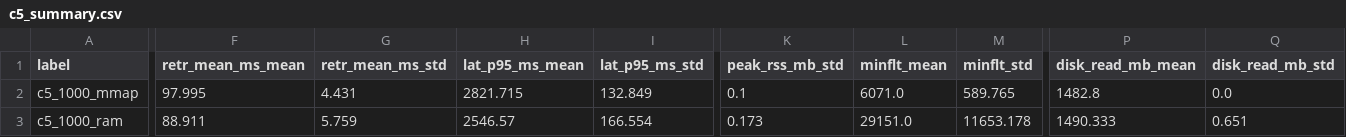
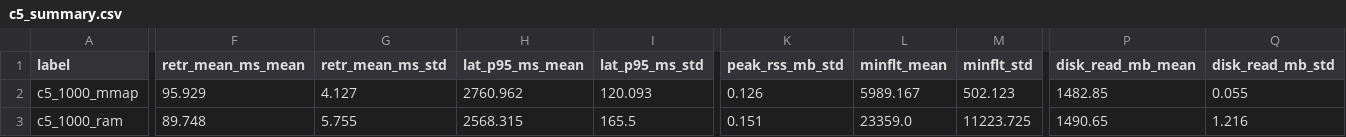
Before and after one commit to Gusta-Santos/SO_UFS_2026_2_ATIVIDADE2_Santos_Gustavo, a CSV file: results/tables/c5_summary.csv, drawn as a sheet; only a part is shown, gaps mark what is left out; the diff covers the shown part only; the diff names each change by its address in the sheet, - before the commit and + after, or states it on an @@ line.

Commit message:
Mostrando os results

```diff
--- a/results/tables/c5_summary.csv
+++ b/results/tables/c5_summary.csv
-F2 (retr_mean_ms_mean): 97.995
+F2 (retr_mean_ms_mean): 95.929
-G2 (retr_mean_ms_std): 4.431
+G2 (retr_mean_ms_std): 4.127
-H2 (lat_p95_ms_mean): 2821.715
+H2 (lat_p95_ms_mean): 2760.962
-I2 (lat_p95_ms_std): 132.849
+I2 (lat_p95_ms_std): 120.093
-K2 (peak_rss_mb_std): 0.1
+K2 (peak_rss_mb_std): 0.126
-L2 (minflt_mean): 6071.0
+L2 (minflt_mean): 5989.167
-M2 (minflt_std): 589.765
+M2 (minflt_std): 502.123
-P2 (disk_read_mb_mean): 1482.8
+P2 (disk_read_mb_mean): 1482.85
-Q2 (disk_read_mb_std): 0.0
+Q2 (disk_read_mb_std): 0.055
-F3 (retr_mean_ms_mean): 88.911
+F3 (retr_mean_ms_mean): 89.748
-G3 (retr_mean_ms_std): 5.759
+G3 (retr_mean_ms_std): 5.755
-H3 (lat_p95_ms_mean): 2546.57
+H3 (lat_p95_ms_mean): 2568.315
-I3 (lat_p95_ms_std): 166.554
+I3 (lat_p95_ms_std): 165.5
-K3 (peak_rss_mb_std): 0.173
+K3 (peak_rss_mb_std): 0.151
-L3 (minflt_mean): 29151.0
+L3 (minflt_mean): 23359.0
-M3 (minflt_std): 11653.178
+M3 (minflt_std): 11223.725
-P3 (disk_read_mb_mean): 1490.333
+P3 (disk_read_mb_mean): 1490.65
-Q3 (disk_read_mb_std): 0.651
+Q3 (disk_read_mb_std): 1.216
```
Also changed, not shown: 63 edited cells elsewhere in this file, results/tables/c6_summary.csv, 7 other files.
